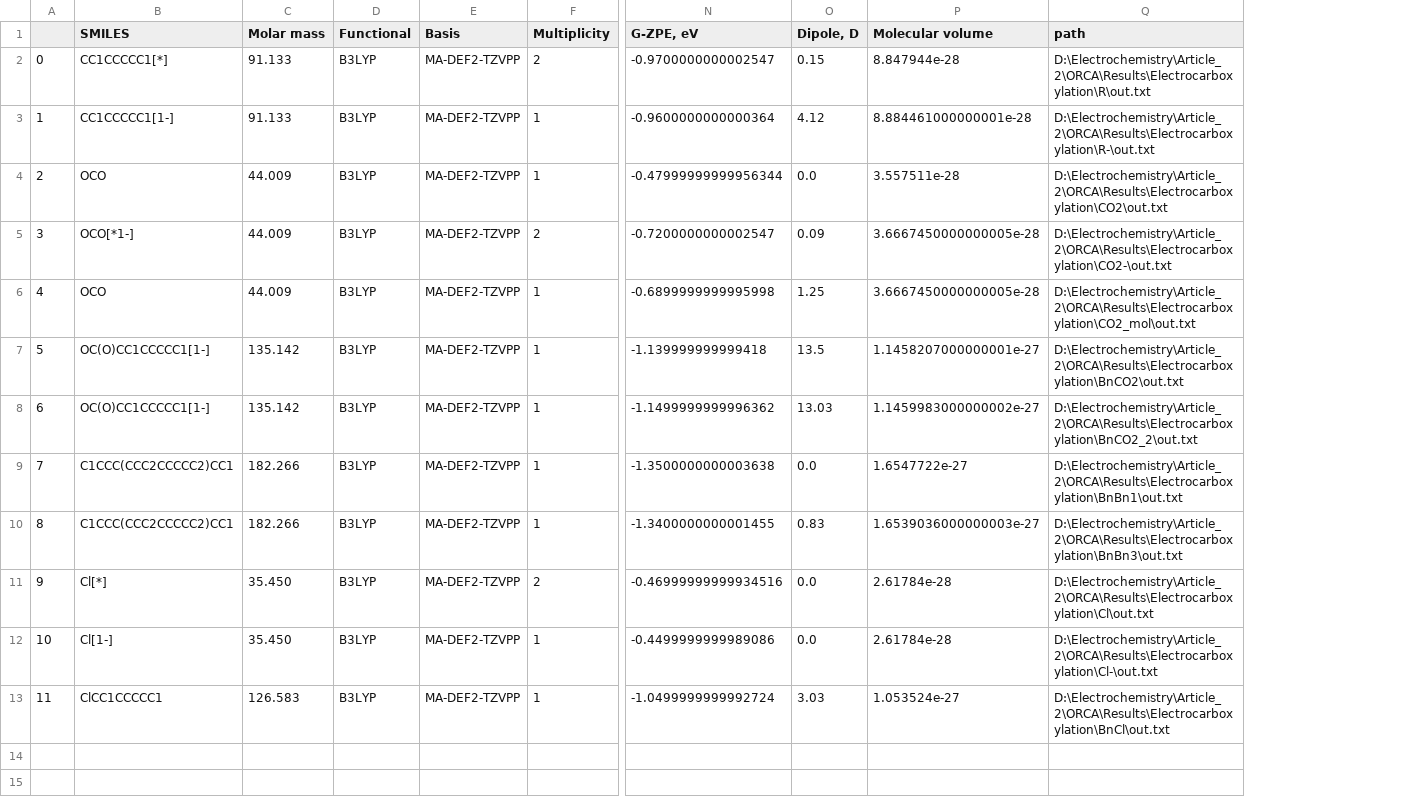
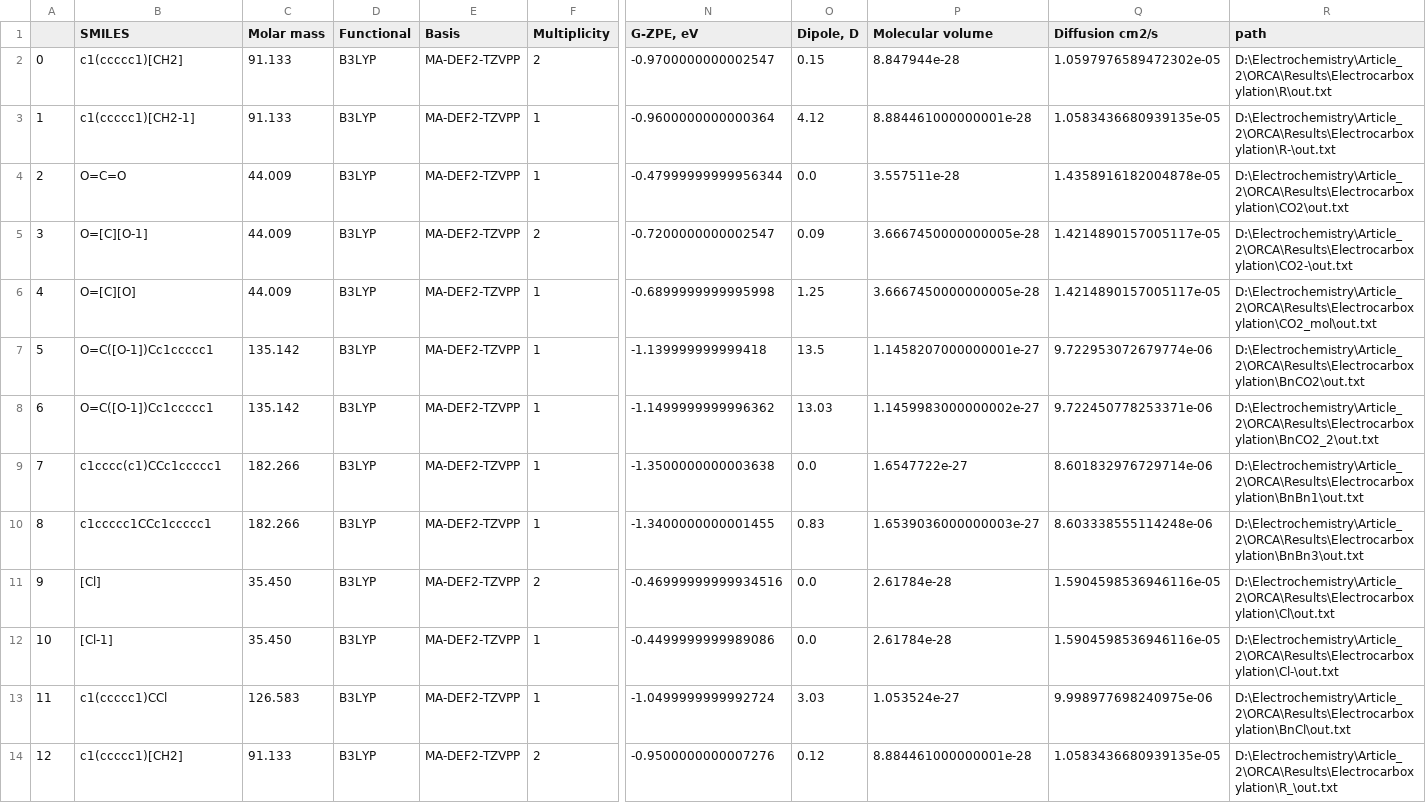
Before and after one commit to Kingyry/Elechem, a CSV file: Data/Electrocarboxylation/Database.csv, drawn as a sheet; only a part is shown, gaps mark what is left out; rows hold the shown columns only; the diff names each change by its address in the sheet, - before the commit and + after, or states it on an @@ line.

```diff
--- a/Data/Electrocarboxylation/Database.csv
+++ b/Data/Electrocarboxylation/Database.csv
+column Q (Diffusion cm2/s), rows 2-13: 1.0597976589472302e-05 | 1.0583436680939135e-05 | 1.4358916182004878e-05 | 1.4214890157005117e-05 | 1.4214890157005117e-05 | 9.722953072679774e-06 | 9.722450778253371e-06 | 8.601832976729714e-06 | 8.603338555114248e-06 | 1.5904598536946116e-05 | 1.5904598536946116e-05 | 9.998977698240975e-06
-B2 (SMILES): CC1CCCCC1[*]
+B2 (SMILES): c1(ccccc1)[CH2]
-B3 (SMILES): CC1CCCCC1[1-]
+B3 (SMILES): c1(ccccc1)[CH2-1]
-B4 (SMILES): OCO
+B4 (SMILES): O=C=O
-B5 (SMILES): OCO[*1-]
+B5 (SMILES): O=[C][O-1]
-B6 (SMILES): OCO
+B6 (SMILES): O=[C][O]
-B7:B8 (SMILES): OC(O)CC1CCCCC1[1-]
+B7:B8 (SMILES): O=C([O-1])Cc1ccccc1
-B9 (SMILES): C1CCC(CCC2CCCCC2)CC1
+B9 (SMILES): c1cccc(c1)CCc1ccccc1
-B10 (SMILES): C1CCC(CCC2CCCCC2)CC1
+B10 (SMILES): c1ccccc1CCc1ccccc1
-B11 (SMILES): Cl[*]
+B11 (SMILES): [Cl]
-B12 (SMILES): Cl[1-]
+B12 (SMILES): [Cl-1]
-B13 (SMILES): ClCC1CCCCC1
+B13 (SMILES): c1(ccccc1)CCl
+row 14: 12 | c1(ccccc1)[CH2] | 91.133 | B3LYP | MA-DEF2-TZVPP | 2 | -0.9500000000007276 | 0.12 | 8.884461000000001e-28 | 1.0583436680939135e-05 | D:\Electrochemistry\Article_2\ORCA\Results\Electrocarboxylation\R_\out.txt
```
Also changed, not shown: Data/Chlorides/Reaction_data.csv, Data/Electrocarboxylation/Reaction_data.csv, 9 other files.
